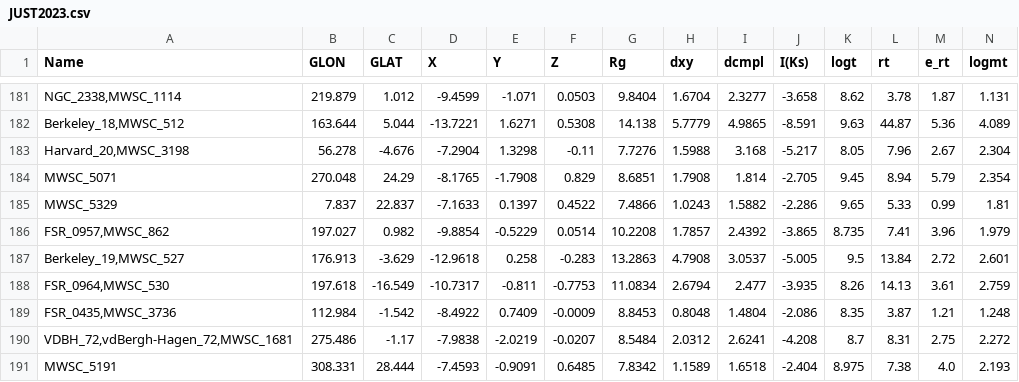
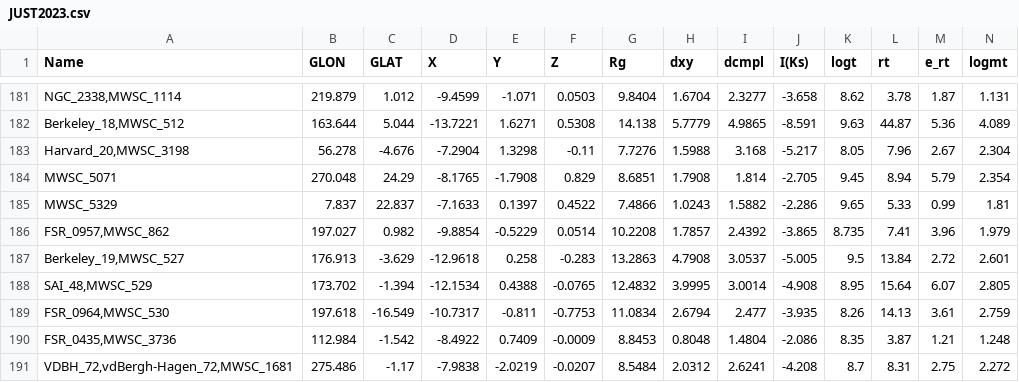
Before and after one commit to ucc23/updt_UCC, a CSV file: data/databases/JUST2023.csv, drawn as a sheet; only a part is shown, gaps mark what is left out; the shorter side is filled out with more unchanged rows; rows hold the shown columns only; the diff names each change by its address in the sheet, - before the commit and + after, or states it on an @@ line.

```diff
--- a/data/databases/JUST2023.csv
+++ b/data/databases/JUST2023.csv
+row 188: SAI_48,MWSC_529 | 173.702 | -1.394 | -12.1534 | 0.4388 | -0.0765 | 12.4832 | 3.9995 | 3.0014 | -4.908 | 8.95 | 15.64 | 6.07 | 2.805
```
Also changed, not shown: data/databases/DIAS2014.csv, data/databases/DIAS2016.csv, 14 other files.
